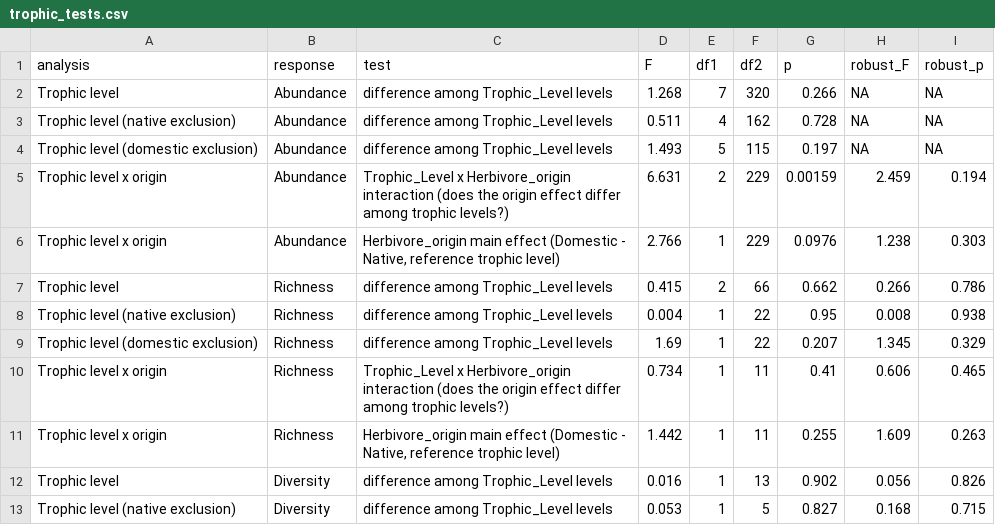
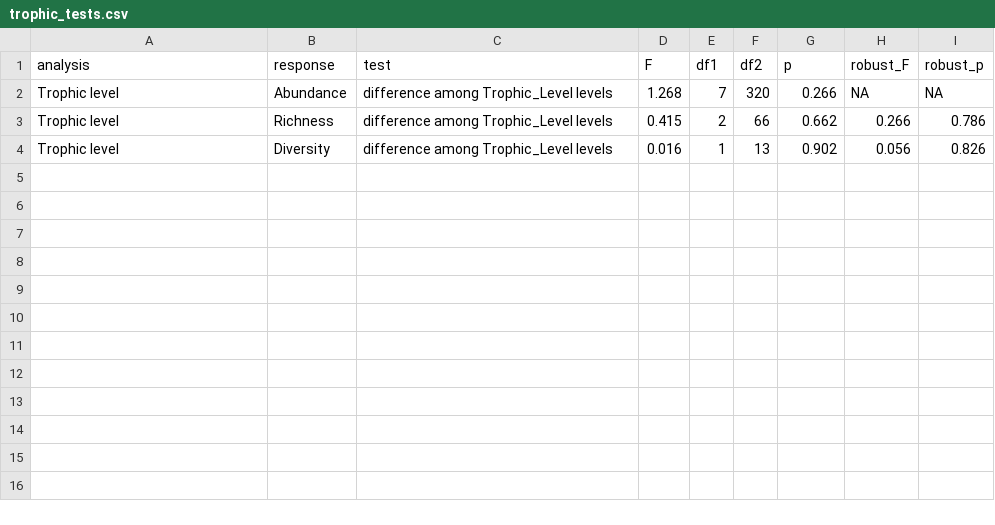
Before and after one commit to contos1994-prog/grazing_inverts_meta-analysis, a CSV file: output/tables/trophic_tests.csv, drawn as a sheet.

```diff
--- a/output/tables/trophic_tests.csv
+++ b/output/tables/trophic_tests.csv
@@ -2,12 +2,3 @@
 "Trophic level","Abundance","difference among Trophic_Level levels",1.268,7,320,0.266,NA,NA
-"Trophic level (native exclusion)","Abundance","difference among Trophic_Level levels",0.511,4,162,0.728,NA,NA
-"Trophic level (domestic exclusion)","Abundance","difference among Trophic_Level levels",1.493,5,115,0.197,NA,NA
-"Trophic level x origin","Abundance","Trophic_Level x Herbivore_origin interaction (does the origin effect differ among trophic levels?)",6.631,2,229,0.00159,2.459,0.194
-"Trophic level x origin","Abundance","Herbivore_origin main effect (Domestic - Native, reference trophic level)",2.766,1,229,0.0976,1.238,0.303
 "Trophic level","Richness","difference among Trophic_Level levels",0.415,2,66,0.662,0.266,0.786
-"Trophic level (native exclusion)","Richness","difference among Trophic_Level levels",0.004,1,22,0.95,0.008,0.938
-"Trophic level (domestic exclusion)","Richness","difference among Trophic_Level levels",1.69,1,22,0.207,1.345,0.329
-"Trophic level x origin","Richness","Trophic_Level x Herbivore_origin interaction (does the origin effect differ among trophic levels?)",0.734,1,11,0.41,0.606,0.465
-"Trophic level x origin","Richness","Herbivore_origin main effect (Domestic - Native, reference trophic level)",1.442,1,11,0.255,1.609,0.263
 "Trophic level","Diversity","difference among Trophic_Level levels",0.016,1,13,0.902,0.056,0.826
-"Trophic level (native exclusion)","Diversity","difference among Trophic_Level levels",0.053,1,5,0.827,0.168,0.715
```
Also changed, not shown: output/tables/effect_sizes_invertebrates.csv, output/tables/model_estimates.csv, 40 other files.
